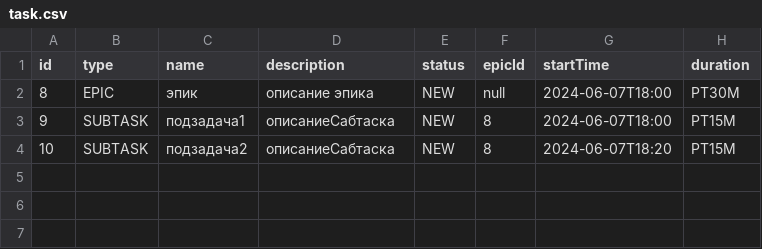
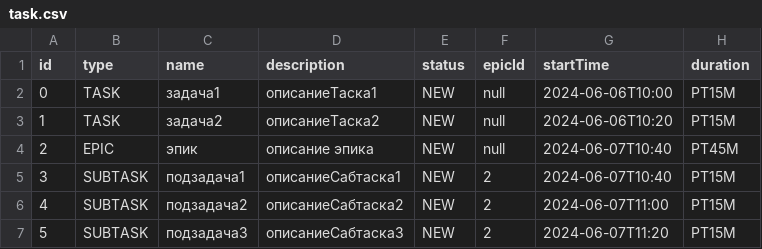
Before and after one commit to Barhatova/java-kanban, a CSV file: resources/task.csv, drawn as a sheet.

```diff
--- a/resources/task.csv
+++ b/resources/task.csv
@@ -1,4 +1,7 @@
 id, type, name, description, status, epicId, startTime, duration
-8,EPIC,эпик,описание эпика,NEW,null,2024-06-07T18:00,PT30M
-9,SUBTASK,подзадача1,описаниеСабтаска,NEW,8,2024-06-07T18:00,PT15M
-10,SUBTASK,подзадача2,описаниеСабтаска,NEW,8,2024-06-07T18:20,PT15M
+0,TASK,задача1,описаниеТаска1,NEW,null,2024-06-06T10:00,PT15M
+1,TASK,задача2,описаниеТаска2,NEW,null,2024-06-06T10:20,PT15M
+2,EPIC,эпик,описание эпика,NEW,null,2024-06-07T10:40,PT45M
+3,SUBTASK,подзадача1,описаниеСабтаска1,NEW,2,2024-06-07T10:40,PT15M
+4,SUBTASK,подзадача2,описаниеСабтаска2,NEW,2,2024-06-07T11:00,PT15M
+5,SUBTASK,подзадача3,описаниеСабтаска3,NEW,2,2024-06-07T11:20,PT15M
```
Also changed, not shown: 10 other files.
